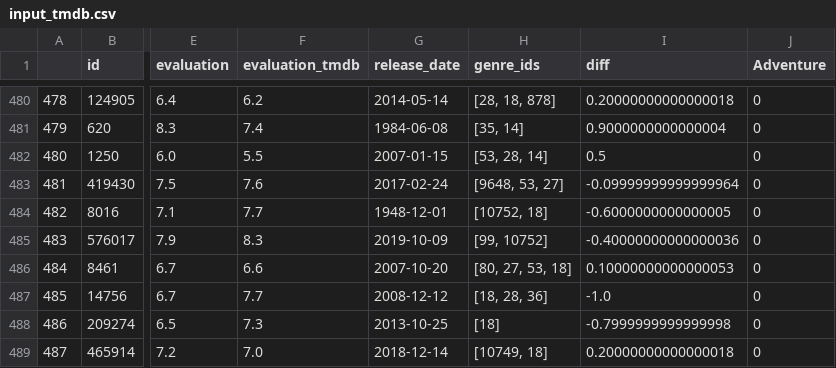
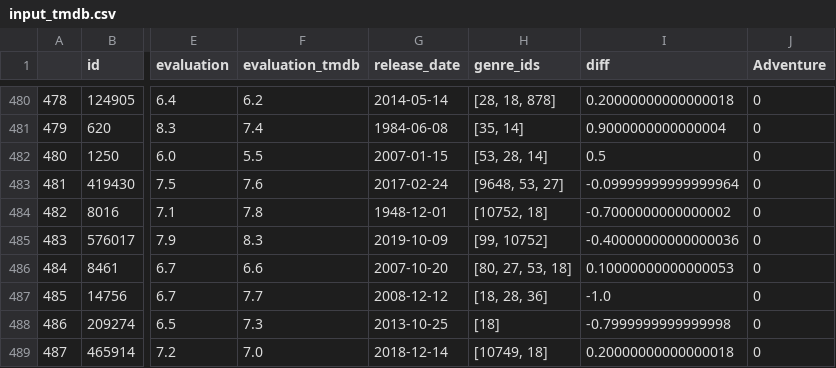
Before and after one commit to muellermax/movie-opera-diary, a CSV file: wrangling_scripts/input_tmdb.csv, drawn as a sheet; only a part is shown, gaps mark what is left out; the diff covers the shown part only; the diff names each change by its address in the sheet, - before the commit and + after, or states it on an @@ line.

```diff
--- a/wrangling_scripts/input_tmdb.csv
+++ b/wrangling_scripts/input_tmdb.csv
-F484 (evaluation_tmdb): 7.7
+F484 (evaluation_tmdb): 7.8
-I484 (diff): -0.6000000000000005
+I484 (diff): -0.7000000000000002
```
Also changed, not shown: 1 added row, 1 removed row, 26 edited cells and row numbers in column A elsewhere in this file, wrangling_scripts/input_all.csv, wrangling_scripts/input_movies.csv, 1 other file.
